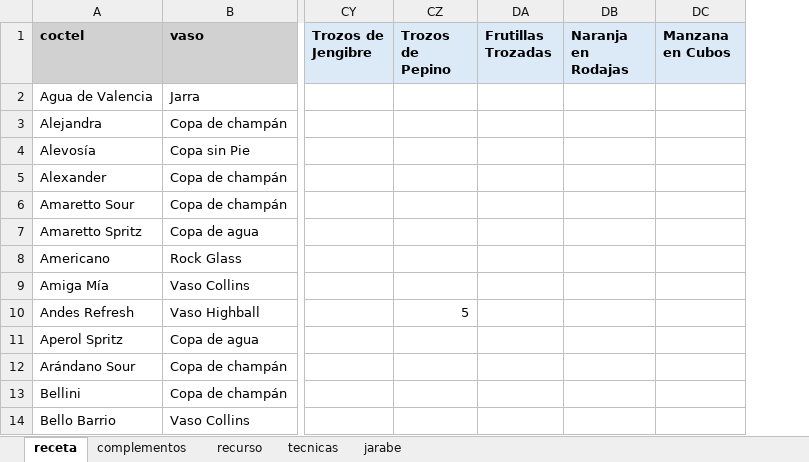
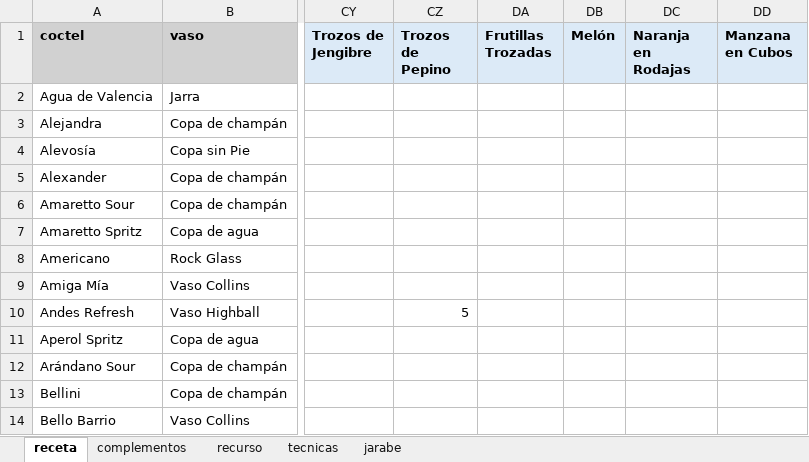
Before and after one commit to cargomir/clubdelicores, an Excel workbook: data/recetas.xlsx, sheet receta, drawn as a sheet; only a part is shown, gaps mark what is left out; values as stored, in another font and other column widths than the file's, no borders; conditional formats not drawn; the diff names each change by its address in the sheet, - before the commit and + after, or states it on an @@ line.

Commit message:
Add files via upload

```diff
--- a/data/recetas.xlsx (sheet receta)
+++ b/data/recetas.xlsx (sheet receta)
+column DB (Melón), empty
```
Also changed, not shown: sheet recurso.
